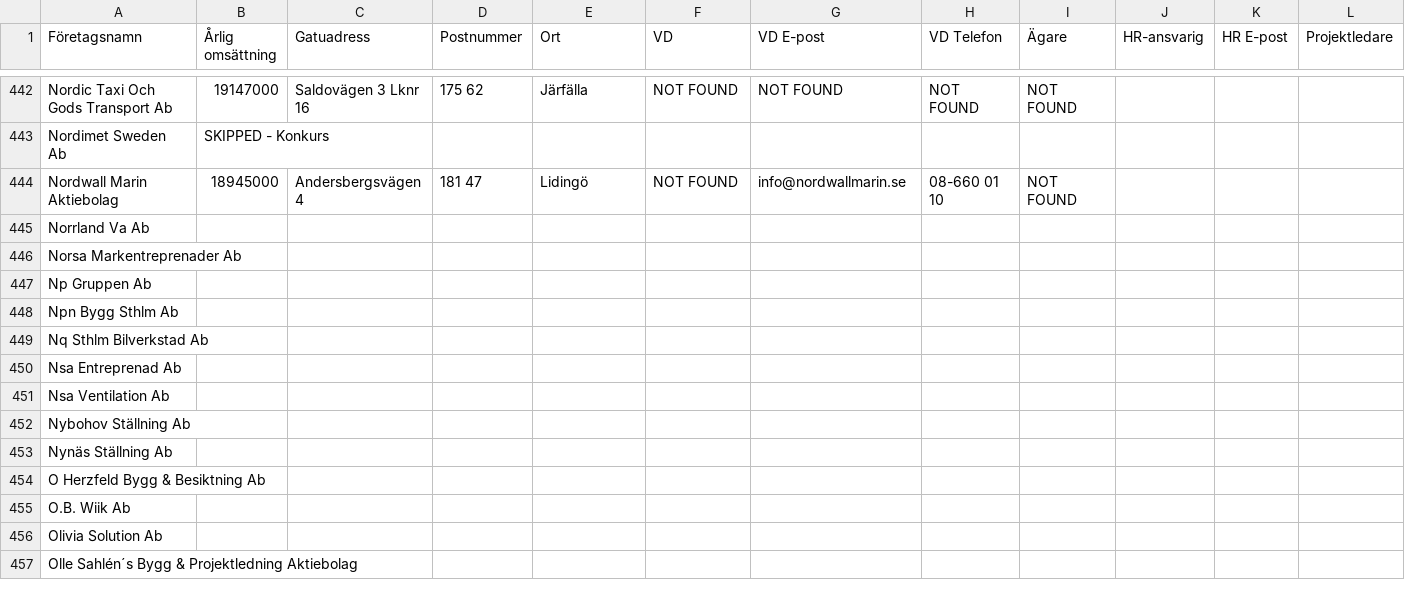
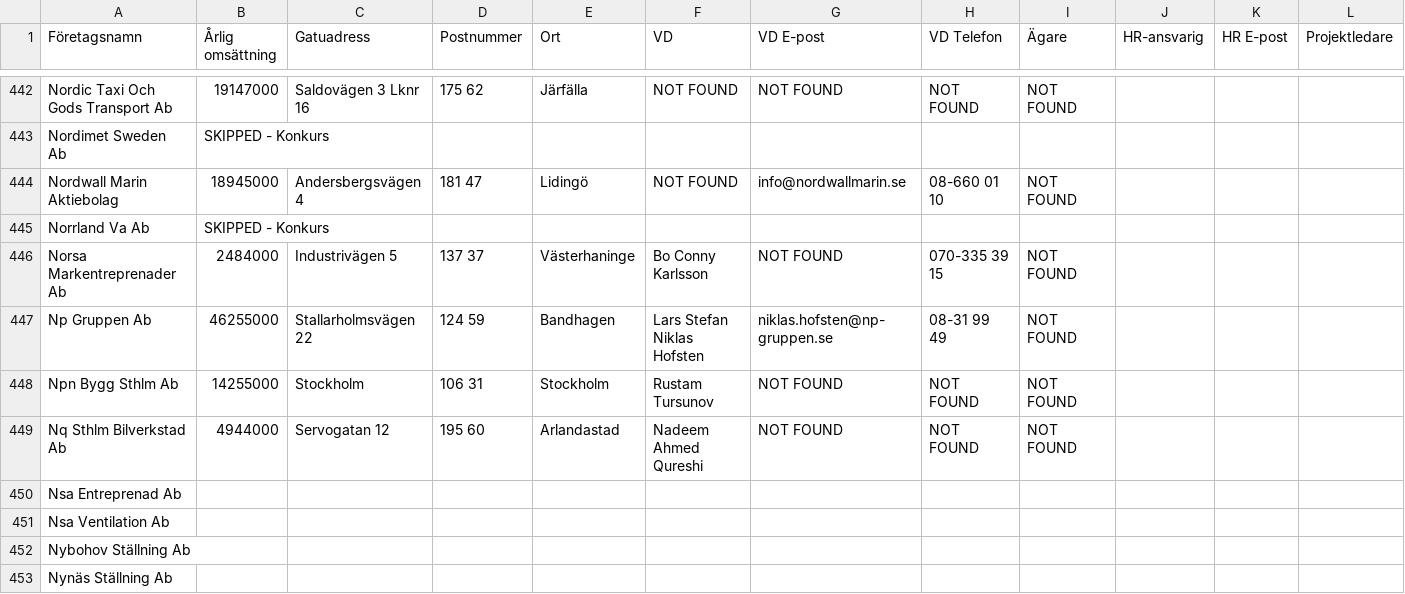
Before and after one commit to fellanH/ett-smart, a CSV file: marketing/weaver-5/blue-collar-companies.csv, drawn as a sheet; only a part is shown, gaps mark what is left out; the shorter side is filled out with more unchanged rows; the diff names each change by its address in the sheet, - before the commit and + after, or states it on an @@ line.

Commit message:
Processed companies rows 445-449 (batch of 5)

```diff
--- a/marketing/weaver-5/blue-collar-companies.csv
+++ b/marketing/weaver-5/blue-collar-companies.csv
-B445 (Årlig omsättning): (empty)
+B445 (Årlig omsättning): SKIPPED - Konkurs
-B446 (Årlig omsättning): (empty)
+B446 (Årlig omsättning): 2484000
-C446 (Gatuadress): (empty)
+C446 (Gatuadress): Industrivägen 5
-D446 (Postnummer): (empty)
+D446 (Postnummer): 137 37
-E446 (Ort): (empty)
+E446 (Ort): Västerhaninge
-F446 (VD): (empty)
+F446 (VD): Bo Conny Karlsson
-G446 (VD E-post): (empty)
+G446 (VD E-post): NOT FOUND
-H446 (VD Telefon): (empty)
+H446 (VD Telefon): 070-335 39 15
-I446:I449 (Ägare): (empty)
+I446:I449 (Ägare): NOT FOUND
-B447 (Årlig omsättning): (empty)
+B447 (Årlig omsättning): 46255000
-C447 (Gatuadress): (empty)
+C447 (Gatuadress): Stallarholmsvägen 22
-D447 (Postnummer): (empty)
+D447 (Postnummer): 124 59
-E447 (Ort): (empty)
+E447 (Ort): Bandhagen
-F447 (VD): (empty)
+F447 (VD): Lars Stefan Niklas Hofsten
-G447 (VD E-post): (empty)
+G447 (VD E-post): niklas.hofsten@np-gruppen.se
-H447 (VD Telefon): (empty)
+H447 (VD Telefon): 08-31 99 49
-B448 (Årlig omsättning): (empty)
+B448 (Årlig omsättning): 14255000
-C448 (Gatuadress): (empty)
+C448 (Gatuadress): Stockholm
-D448 (Postnummer): (empty)
+D448 (Postnummer): 106 31
-E448 (Ort): (empty)
+E448 (Ort): Stockholm
-F448 (VD): (empty)
+F448 (VD): Rustam Tursunov
-G448:G449 (VD E-post): (empty)
+G448:G449 (VD E-post): NOT FOUND
-H448:H449 (VD Telefon): (empty)
+H448:H449 (VD Telefon): NOT FOUND
-B449 (Årlig omsättning): (empty)
+B449 (Årlig omsättning): 4944000
-C449 (Gatuadress): (empty)
+C449 (Gatuadress): Servogatan 12
-D449 (Postnummer): (empty)
+D449 (Postnummer): 195 60
-E449 (Ort): (empty)
+E449 (Ort): Arlandastad
-F449 (VD): (empty)
+F449 (VD): Nadeem Ahmed Qureshi
```
